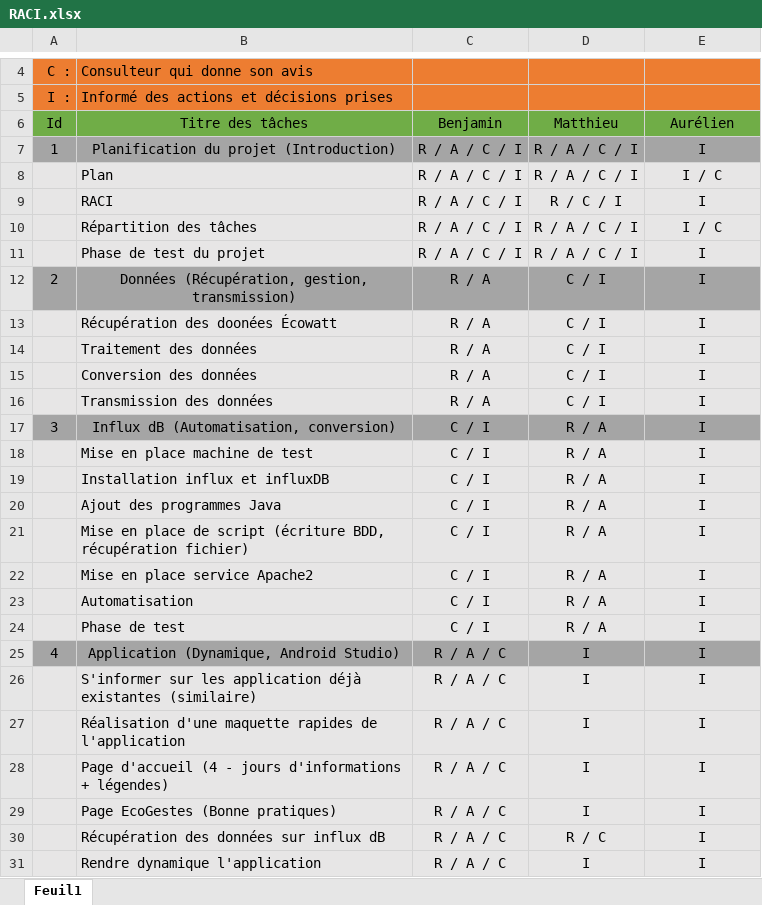
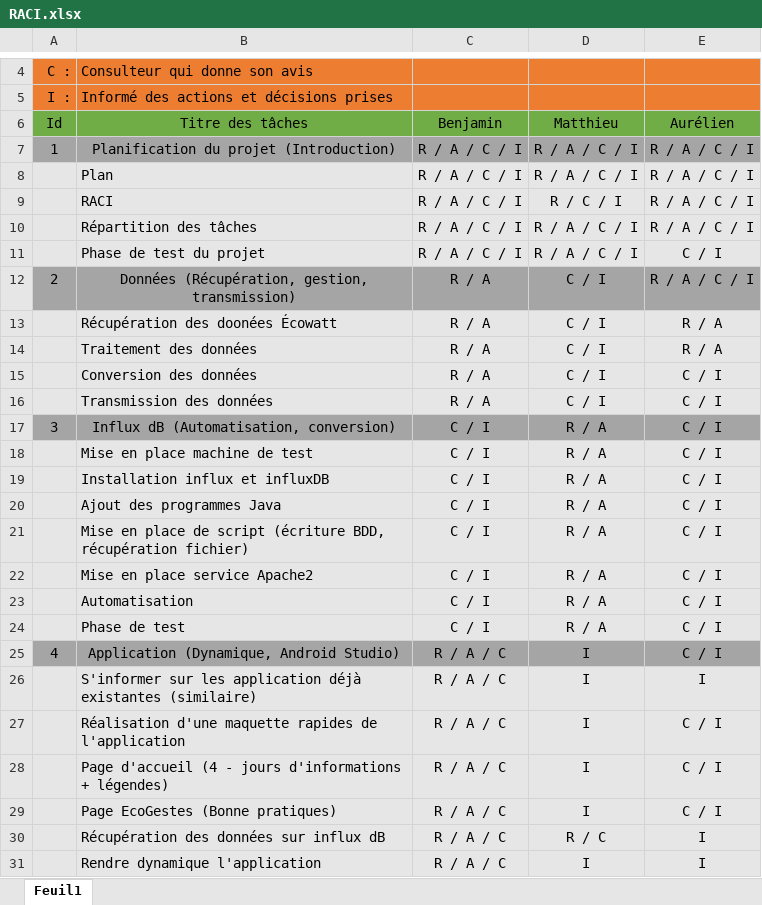
Before and after one commit to ben1frt/SAE-302-appli, an Excel workbook: Présentation/RACI.xlsx, sheet Feuil1, drawn as a sheet; only a part is shown, gaps mark what is left out; values as stored, in another font and other column widths than the file's, no borders; the diff names each change by its address in the sheet, - before the commit and + after, or states it on an @@ line.

Commit message:
Add files via upload

```diff
--- a/Présentation/RACI.xlsx (sheet Feuil1)
+++ b/Présentation/RACI.xlsx (sheet Feuil1)
-E7 (Aurélien): I
+E7 (Aurélien): R / A / C / I
-E8 (Aurélien): I / C
+E8 (Aurélien): R / A / C / I
-E9 (Aurélien): I
+E9 (Aurélien): R / A / C / I
-E10 (Aurélien): I / C
+E10 (Aurélien): R / A / C / I
-E11 (Aurélien): I
+E11 (Aurélien): C / I
-E12 (Aurélien): I
+E12 (Aurélien): R / A / C / I
-E13:E14 (Aurélien): I
+E13:E14 (Aurélien): R / A
-E15:E25 (Aurélien): I
+E15:E25 (Aurélien): C / I
-E27:E29 (Aurélien): I
+E27:E29 (Aurélien): C / I
```
